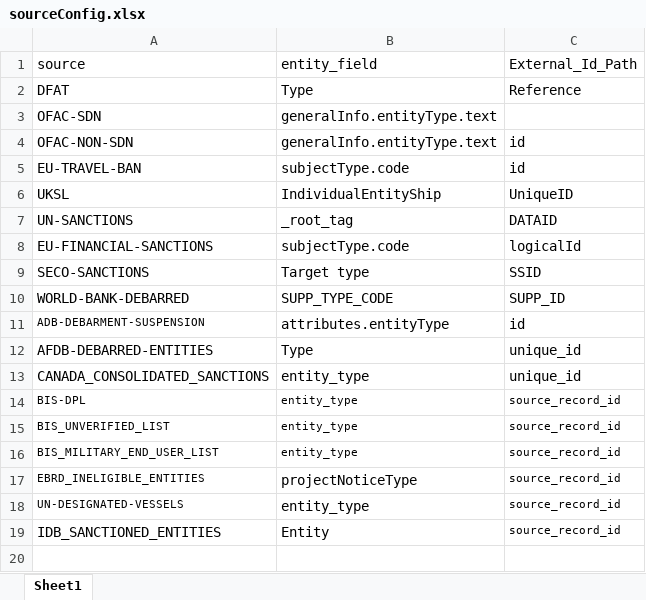
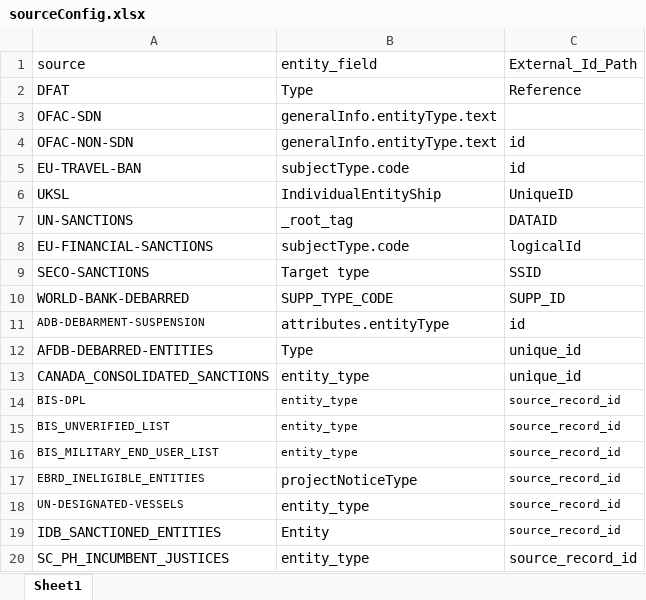
Before and after one commit to VinnoVigilance/python-components, an Excel workbook: data/rules/sourceConfig.xlsx, sheet Sheet1, drawn as a sheet; values as stored, in another font and other column widths than the file's, no borders; the diff names each change by its address in the sheet, - before the commit and + after, or states it on an @@ line.

```diff
--- a/data/rules/sourceConfig.xlsx (sheet Sheet1)
+++ b/data/rules/sourceConfig.xlsx (sheet Sheet1)
+row 20: SC_PH_INCUMBENT_JUSTICES | entity_type | source_record_id
```
Also changed, not shown: data/rules/mapping.xlsx, 6 other files.
